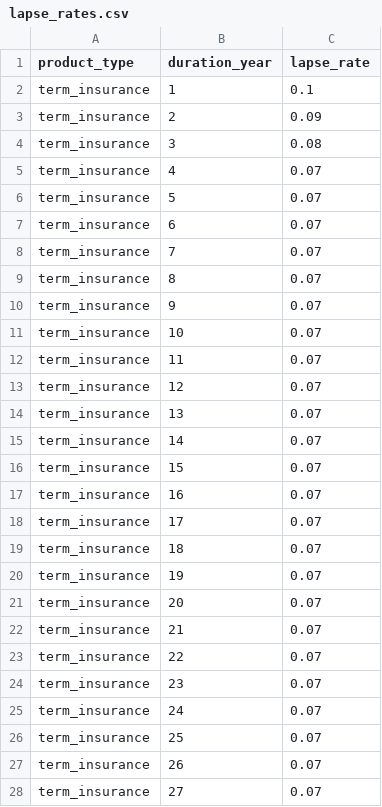
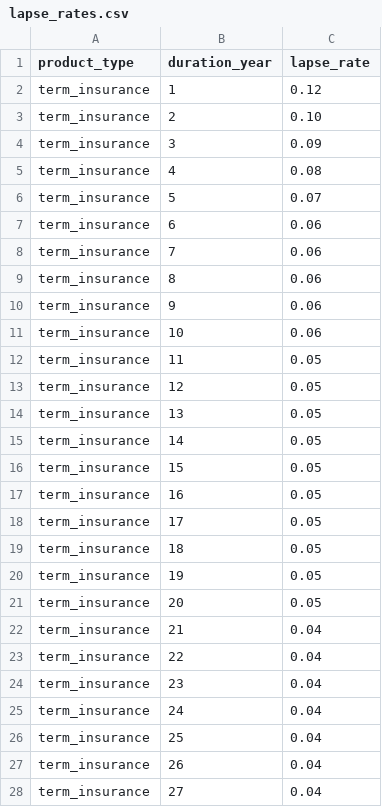
Before and after one commit to ViktorBoc/dp-ra-var-streamlit, a CSV file: data/assumptions/lapse_rates.csv, drawn as a sheet; only a part is shown; the diff covers the shown part only.

Commit message:
lapse rates update

```diff
--- a/data/assumptions/lapse_rates.csv
+++ b/data/assumptions/lapse_rates.csv
@@ -1,28 +1,28 @@
 product_type,duration_year,lapse_rate
-term_insurance,1,0.1
-term_insurance,2,0.09
-term_insurance,3,0.08
-term_insurance,4,0.07
+term_insurance,1,0.12
+term_insurance,2,0.10
+term_insurance,3,0.09
+term_insurance,4,0.08
 term_insurance,5,0.07
-term_insurance,6,0.07
-term_insurance,7,0.07
-term_insurance,8,0.07
-term_insurance,9,0.07
-term_insurance,10,0.07
-term_insurance,11,0.07
-term_insurance,12,0.07
-term_insurance,13,0.07
-term_insurance,14,0.07
-term_insurance,15,0.07
-term_insurance,16,0.07
-term_insurance,17,0.07
-term_insurance,18,0.07
-term_insurance,19,0.07
-term_insurance,20,0.07
-term_insurance,21,0.07
-term_insurance,22,0.07
-term_insurance,23,0.07
-term_insurance,24,0.07
-term_insurance,25,0.07
-term_insurance,26,0.07
-term_insurance,27,0.07
+term_insurance,6,0.06
+term_insurance,7,0.06
+term_insurance,8,0.06
+term_insurance,9,0.06
+term_insurance,10,0.06
+term_insurance,11,0.05
+term_insurance,12,0.05
+term_insurance,13,0.05
+term_insurance,14,0.05
+term_insurance,15,0.05
+term_insurance,16,0.05
+term_insurance,17,0.05
+term_insurance,18,0.05
+term_insurance,19,0.05
+term_insurance,20,0.05
+term_insurance,21,0.04
+term_insurance,22,0.04
+term_insurance,23,0.04
+term_insurance,24,0.04
+term_insurance,25,0.04
+term_insurance,26,0.04
+term_insurance,27,0.04
```
Also changed, not shown: 151 edited cells elsewhere in this file.
